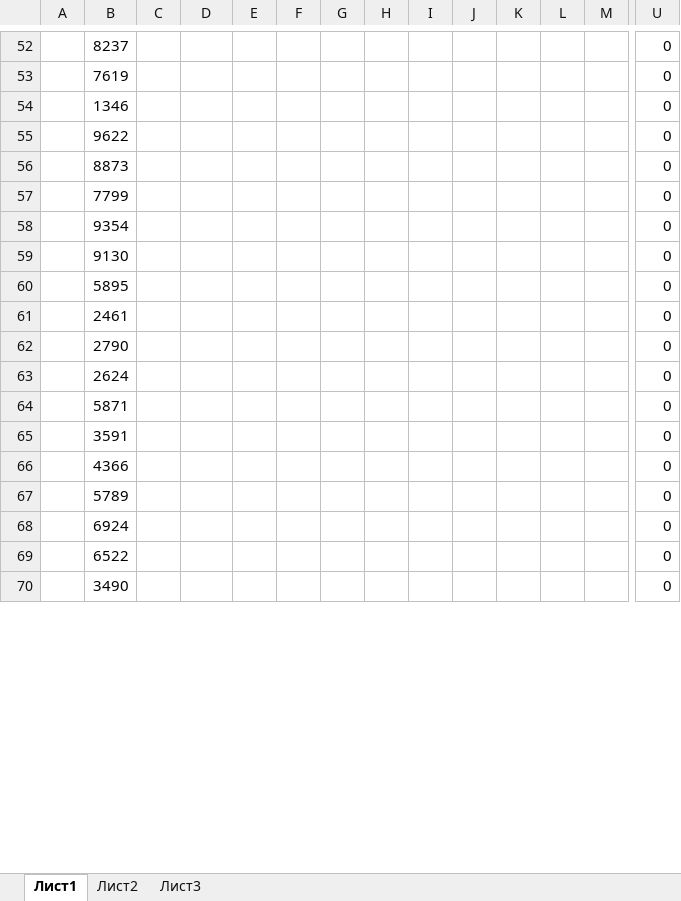
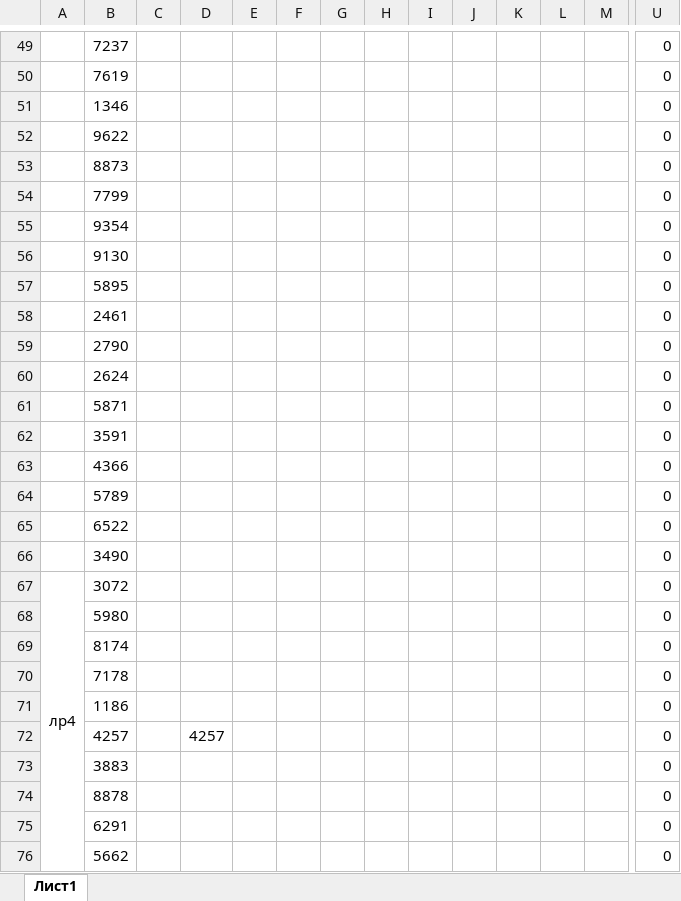
Before and after one commit to AKryukov92/programming-basics, an Excel workbook: src/numbersMap.xlsx, sheet Лист1, drawn as a sheet; only a part is shown, gaps mark what is left out; values as stored, in another font and other column widths than the file's, no borders; addresses are those after the commit; rows hold the shown columns only; the diff covers the shown part only; the diff names each change by its address in the sheet, - before the commit and + after, or states it on an @@ line.

```diff
--- a/src/numbersMap.xlsx (sheet Лист1)
+++ b/src/numbersMap.xlsx (sheet Лист1)
-sheet tab: Лист2
-sheet tab: Лист3
-B49: 8237
+B49: 7237
@@ row 68 moved to row 35: 6924 @@
+row 67: лр4 | 3072 |  |  |  |  |  |  |  |  |  |  |  | 0
+row 68:  | 5980 |  |  |  |  |  |  |  |  |  |  |  | 0
+row 69:  | 8174 |  |  |  |  |  |  |  |  |  |  |  | 0
+row 70:  | 7178 |  |  |  |  |  |  |  |  |  |  |  | 0
+row 71:  | 1186 |  |  |  |  |  |  |  |  |  |  |  | 0
+row 72:  | 4257 |  | 4257 |  |  |  |  |  |  |  |  |  | 0
+row 73:  | 3883 |  |  |  |  |  |  |  |  |  |  |  | 0
+row 74:  | 8878 |  |  |  |  |  |  |  |  |  |  |  | 0
+row 75:  | 6291 |  |  |  |  |  |  |  |  |  |  |  | 0
+row 76:  | 5662 |  |  |  |  |  |  |  |  |  |  |  | 0
```
Also changed, not shown: 11 added rows, 4 removed rows, 1 moved row, 3 edited cells, cell formats and merged cells elsewhere in this sheet, formulas that keep their value, 17 other files.
